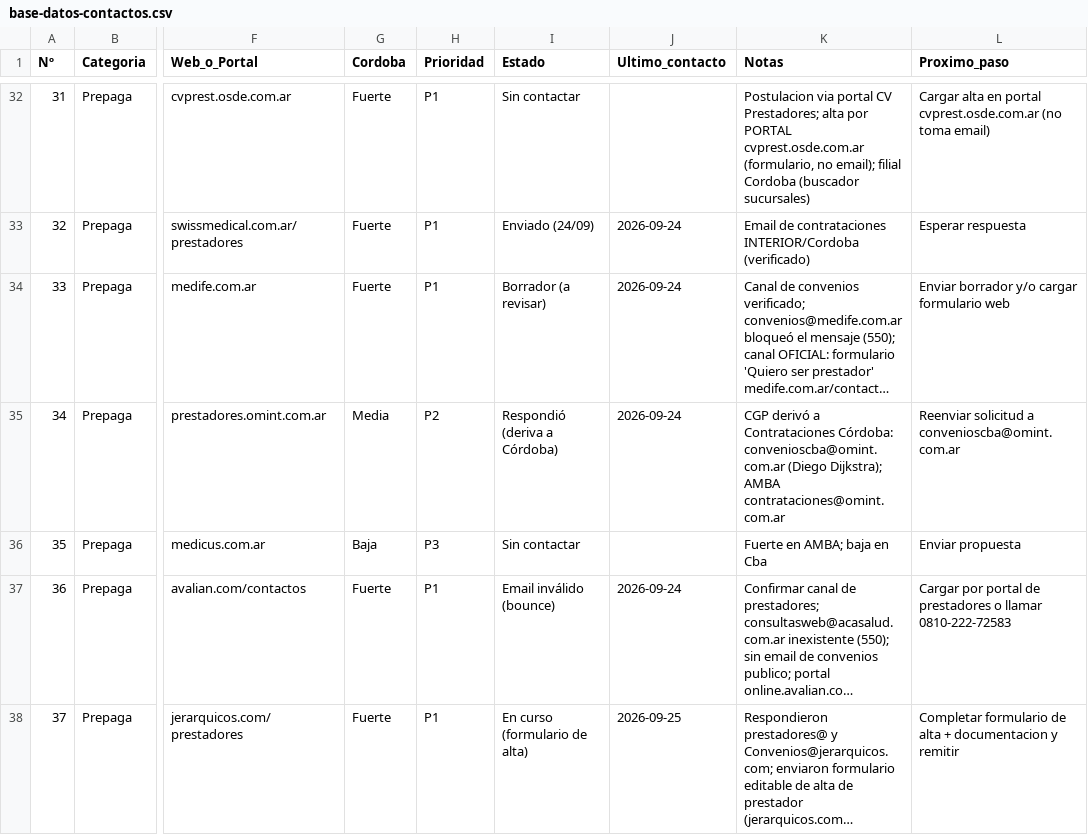
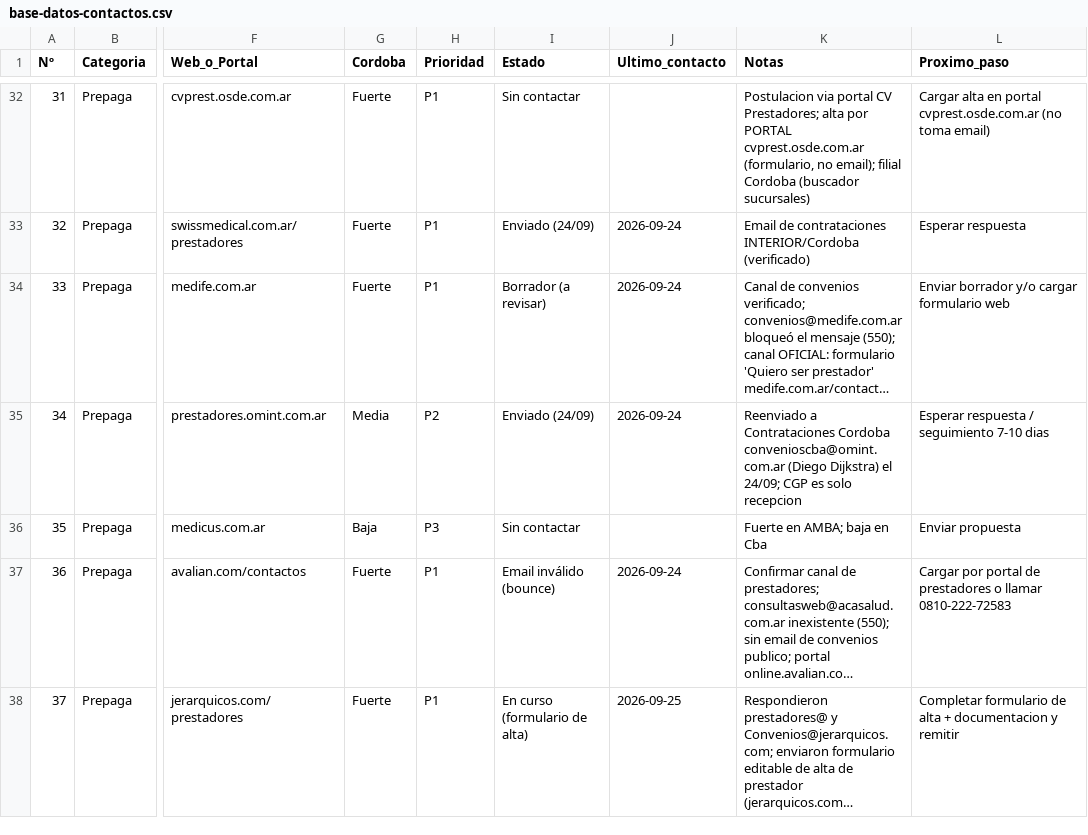
Before and after one commit to rvdistribuidor4-bit/mkt, a CSV file: convenios/base-datos-contactos.csv, drawn as a sheet; only a part is shown, gaps mark what is left out; long unchanged cells end in …; the diff names each change by its address in the sheet, - before the commit and + after, or states it on an @@ line.

```diff
--- a/convenios/base-datos-contactos.csv
+++ b/convenios/base-datos-contactos.csv
-I35 (Estado): Respondió (deriva a Córdoba)
+I35 (Estado): Enviado (24/09)
-K35 (Notas): CGP derivó a Contrataciones Córdoba: convenioscba@omint.com.ar (Diego Dijkstra); AMBA contrataciones@omint.com.ar
+K35 (Notas): Reenviado a Contrataciones Cordoba convenioscba@omint.com.ar (Diego Dijkstra) el 24/09; CGP es solo recepcion
-L35 (Proximo_paso): Reenviar solicitud a convenioscba@omint.com.ar
+L35 (Proximo_paso): Esperar respuesta / seguimiento 7-10 dias
```
Also changed, not shown: 2 other files.
